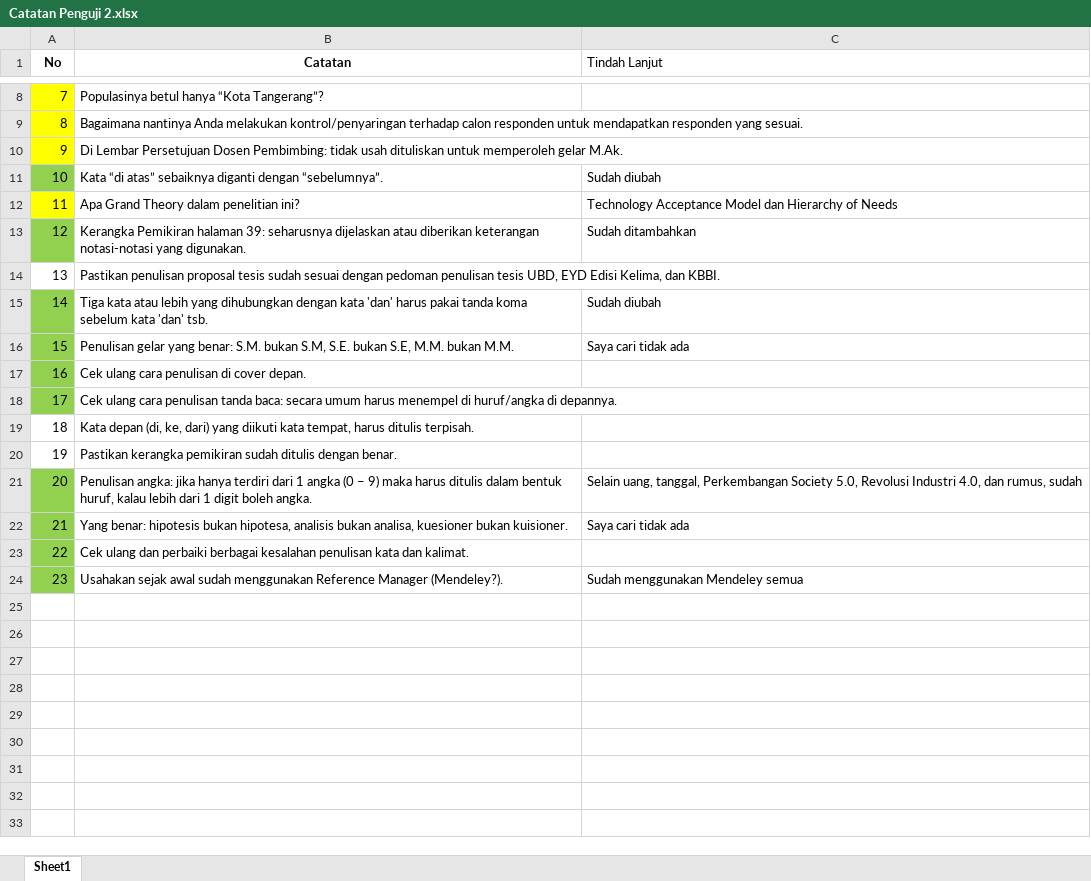
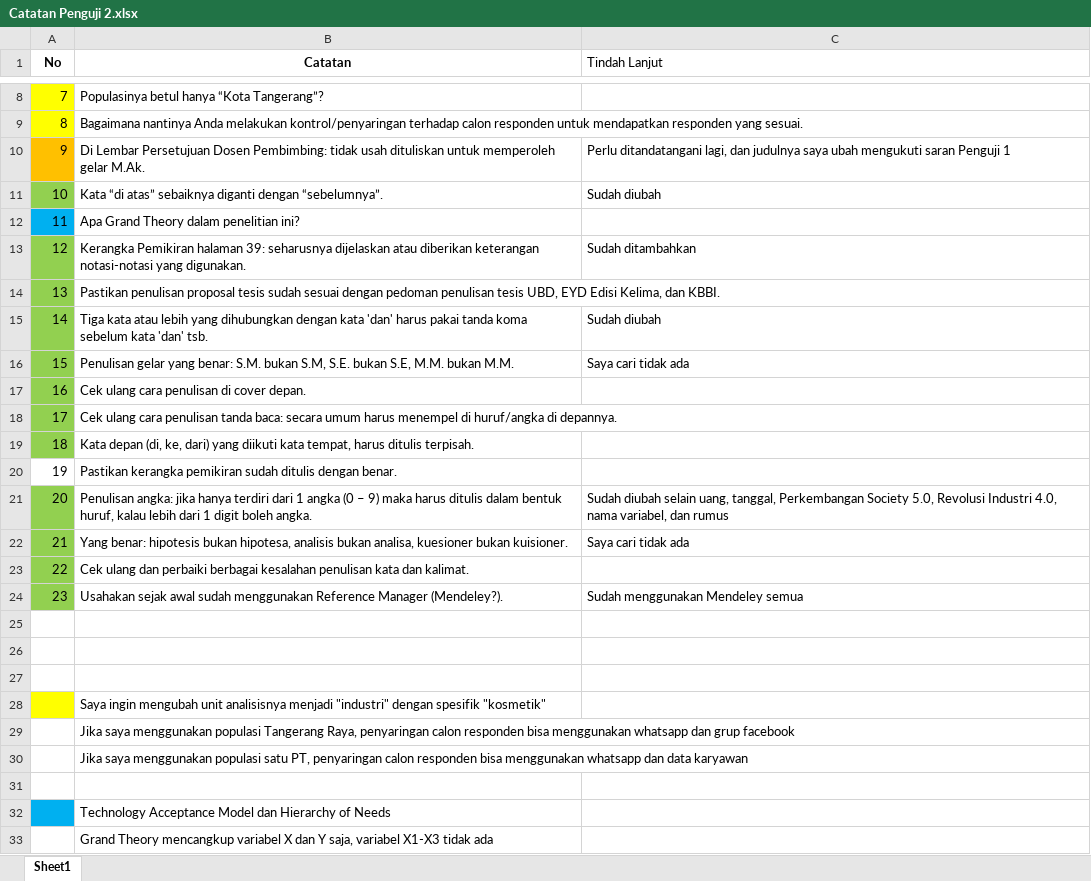
Before and after one commit to virdiggg/tesis, an Excel workbook: revisi/Catatan Penguji 2.xlsx, sheet Sheet1, drawn as a sheet; only a part is shown, gaps mark what is left out; values as stored, in another font and other column widths than the file's, no borders; the diff covers the shown part only; the diff names each change by its address in the sheet, - before the commit and + after, or states it on an @@ line.

Commit message:
update

```diff
--- a/revisi/Catatan Penguji 2.xlsx (sheet Sheet1)
+++ b/revisi/Catatan Penguji 2.xlsx (sheet Sheet1)
-A10 fill: #FFFF00
+A10 fill: #FFC000
-C10 (Tindah Lanjut): (empty)
+C10 (Tindah Lanjut): Perlu ditandatangani lagi, dan judulnya saya ubah mengukuti saran Penguji 1
-A12 fill: #FFFF00
+A12 fill: #00B0F0
-C12 (Tindah Lanjut): Technology Acceptance Model dan Hierarchy of Needs
+C12 (Tindah Lanjut): (empty)
-A14 fill: none
+A14 fill: #92D050
-A19 fill: none
+A19 fill: #92D050
-C21 (Tindah Lanjut): Selain uang, tanggal, Perkembangan Society 5.0, Revolusi Industri 4.0, dan rumus, sudah
+C21 (Tindah Lanjut): Sudah diubah selain uang, tanggal, Perkembangan Society 5.0, Revolusi Industri 4.0, nama variabel, dan rumus
+row 25: (empty)
+row 26: (empty)
+row 27: (empty)
+row 28:  | Saya ingin mengubah unit analisisnya menjadi "industri" dengan spesifik "kosmetik"
+row 29:  | Jika saya menggunakan populasi Tangerang Raya, penyaringan calon responden bisa menggunakan whatsapp dan grup facebook
+row 30:  | Jika saya menggunakan populasi satu PT, penyaringan calon responden bisa menggunakan whatsapp dan data karyawan
+row 31: (empty)
+row 32:  | Technology Acceptance Model dan Hierarchy of Needs
+row 33:  | Grand Theory mencangkup variabel X dan Y saja, variabel X1-X3 tidak ada
```
Also changed, not shown: 2 edited cells elsewhere in this sheet.
